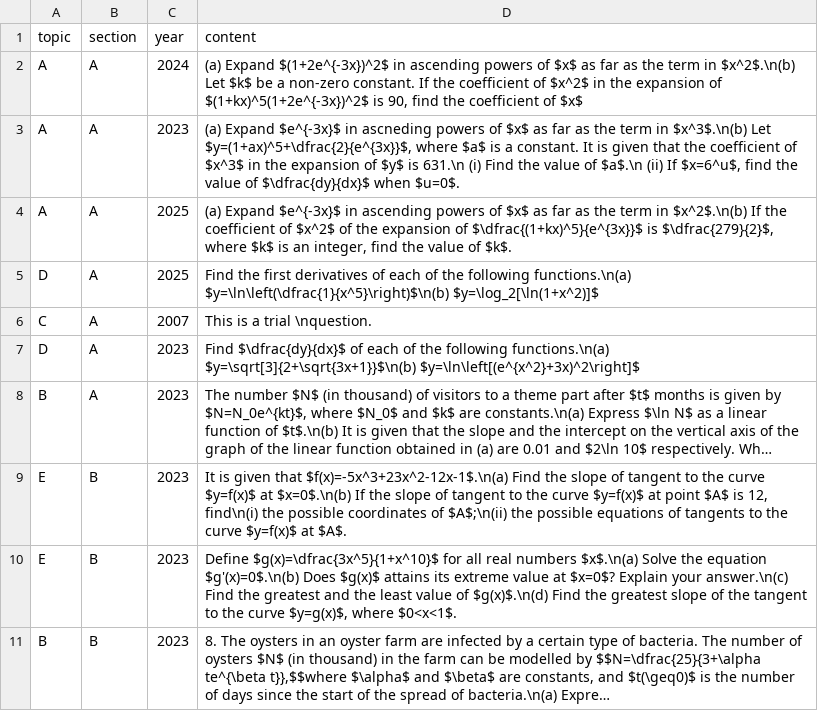
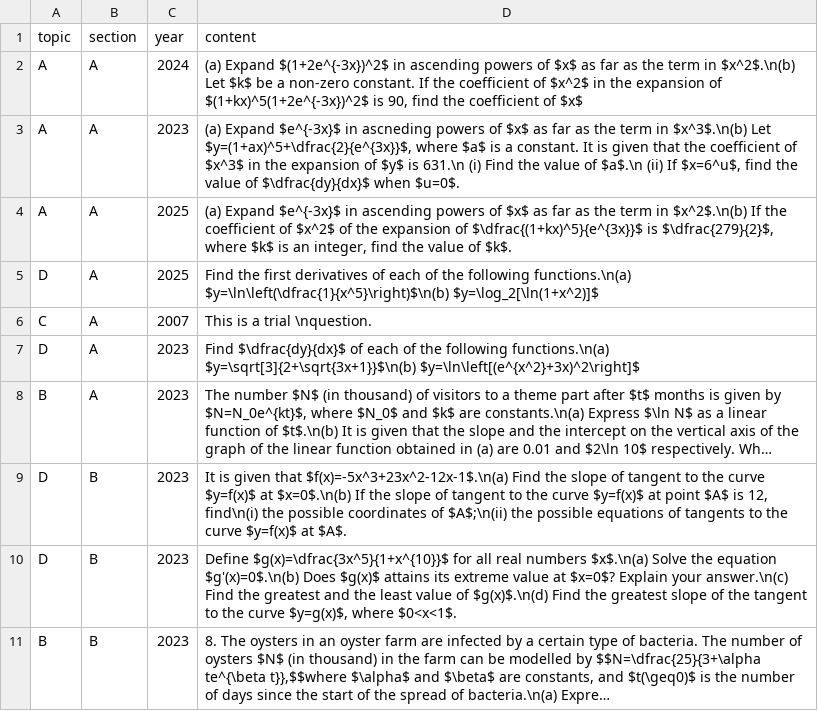
Before and after one commit to GHSMrAlvinChan/m1GHSpastpaperquestionbank, a CSV file: questions.csv, drawn as a sheet; long unchanged cells end in …; the diff names each change by its address in the sheet, - before the commit and + after, or states it on an @@ line.

Commit message:
Update questions.csv

```diff
--- a/questions.csv
+++ b/questions.csv
-A9:A10 (topic): E
+A9:A10 (topic): D
-D10 (content): Define $g(x)=\dfrac{3x^5}{1+x^10}$ for all…
+D10 (content): Define $g(x)=\dfrac{3x^5}{1+x^{10}}$ for all…
```
